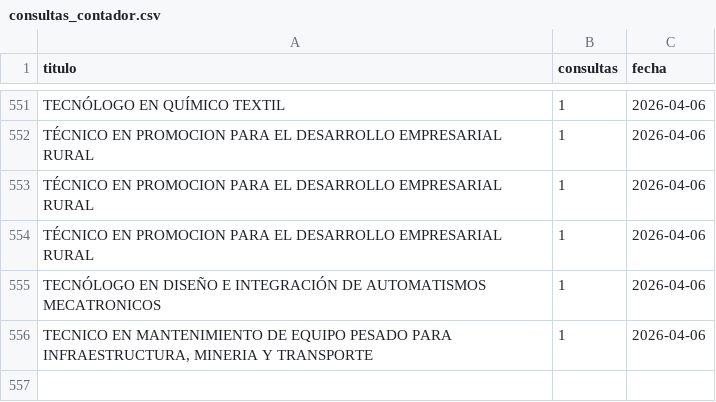
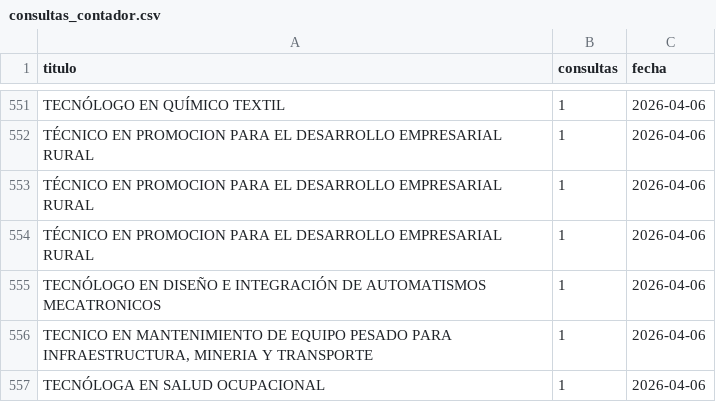
Before and after one commit to usanjosedocumentos-svg/validatitulos, a CSV file: consultas_contador.csv, drawn as a sheet; only a part is shown, gaps mark what is left out; the diff names each change by its address in the sheet, - before the commit and + after, or states it on an @@ line.

Commit message:
Consulta: TECNÓLOGA EN SALUD OCUPACIONAL

```diff
--- a/consultas_contador.csv
+++ b/consultas_contador.csv
+row 557: TECNÓLOGA EN SALUD OCUPACIONAL | 1 | 2026-04-06
```
